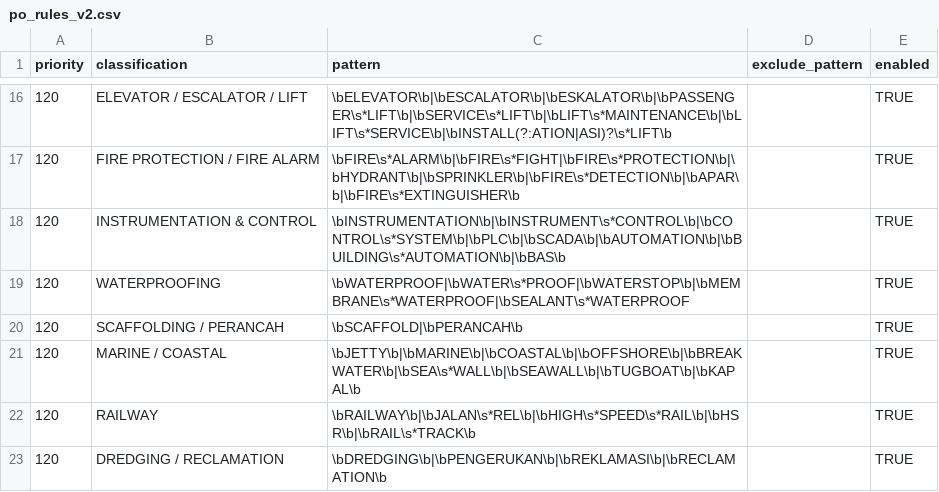
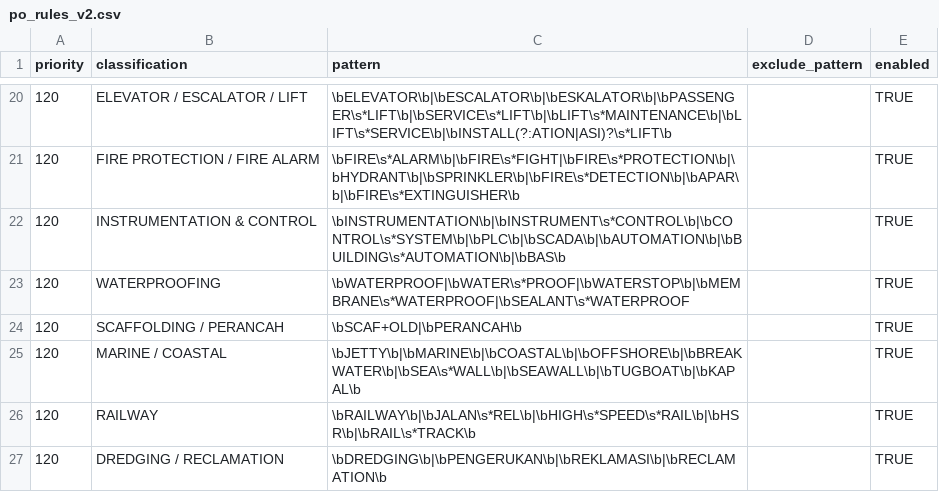
Before and after one commit to Bre19/SCM, a CSV file: vendor-cleansing/vendor-cleansing-starter/config/po_rules_v2.csv, drawn as a sheet; only a part is shown, gaps mark what is left out; the diff covers the shown part only.

```diff
--- a/vendor-cleansing/vendor-cleansing-starter/config/po_rules_v2.csv
+++ b/vendor-cleansing/vendor-cleansing-starter/config/po_rules_v2.csv
@@ -19,3 +23,3 @@ priority,classification,pattern,exclude_pattern,enabled
 120,WATERPROOFING,"\bWATERPROOF|\bWATER\s*PROOF|\bWATERSTOP\b|\bMEMBRANE\s*WATERPROOF|\bSEALANT\s*WATERPROOF","",TRUE
-120,SCAFFOLDING / PERANCAH,"\bSCAFFOLD|\bPERANCAH\b","",TRUE
+120,SCAFFOLDING / PERANCAH,"\bSCAF+OLD|\bPERANCAH\b","",TRUE
 120,MARINE / COASTAL,"\bJETTY\b|\bMARINE\b|\bCOASTAL\b|\bOFFSHORE\b|\bBREAKWATER\b|\bSEA\s*WALL\b|\bSEAWALL\b|\bTUGBOAT\b|\bKAPAL\b","",TRUE
```
Also changed, not shown: 4 added rows and 8 edited cells elsewhere in this file, vendor-cleansing/vendor-cleansing-starter/config/classification_exclusions_v2.csv, 8 other files.
